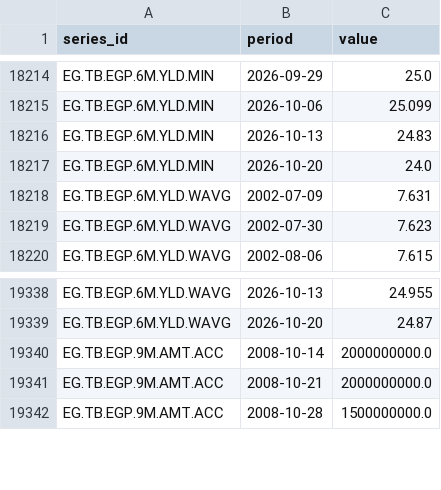
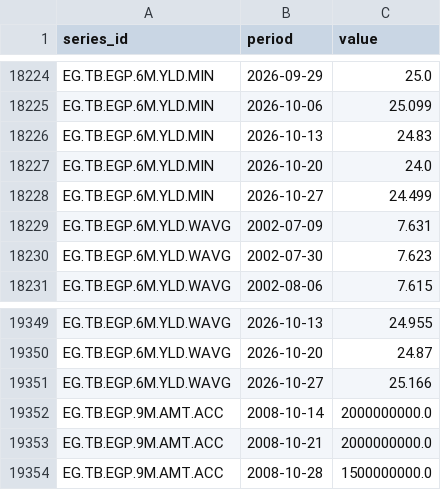
Before and after one commit to mogh0neim/egypt-macro, a CSV file: data/clean/series/derived_auctions.csv, drawn as a sheet; only a part is shown, gaps mark what is left out; the diff covers the shown part only; the diff names each change by its address in the sheet, - before the commit and + after, or states it on an @@ line.

```diff
--- a/data/clean/series/derived_auctions.csv
+++ b/data/clean/series/derived_auctions.csv
+row 18228: EG.TB.EGP.6M.YLD.MIN | 2026-10-27 | 24.499
+row 19351: EG.TB.EGP.6M.YLD.WAVG | 2026-10-27 | 25.166
```
Also changed, not shown: 10 added rows elsewhere in this file, data/clean/records/auction_tbills_egp.csv, data/clean/series/conia.csv, 18 other files.
